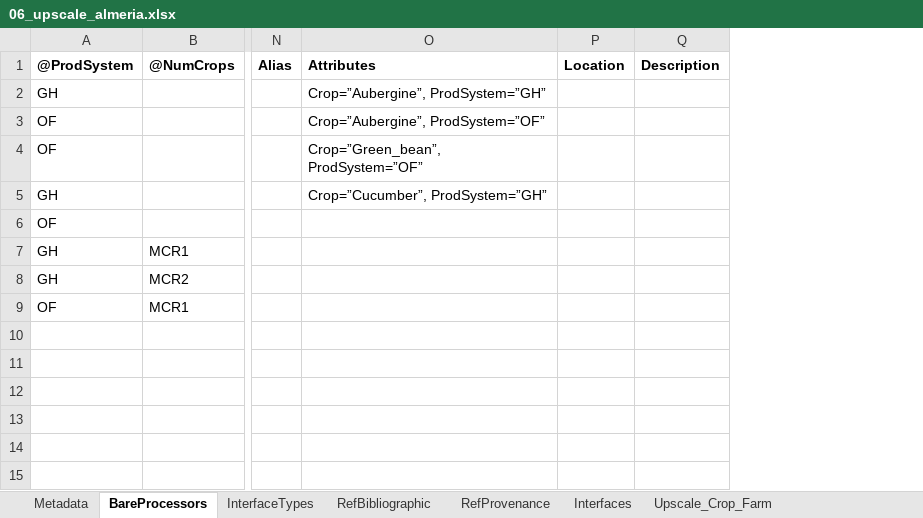
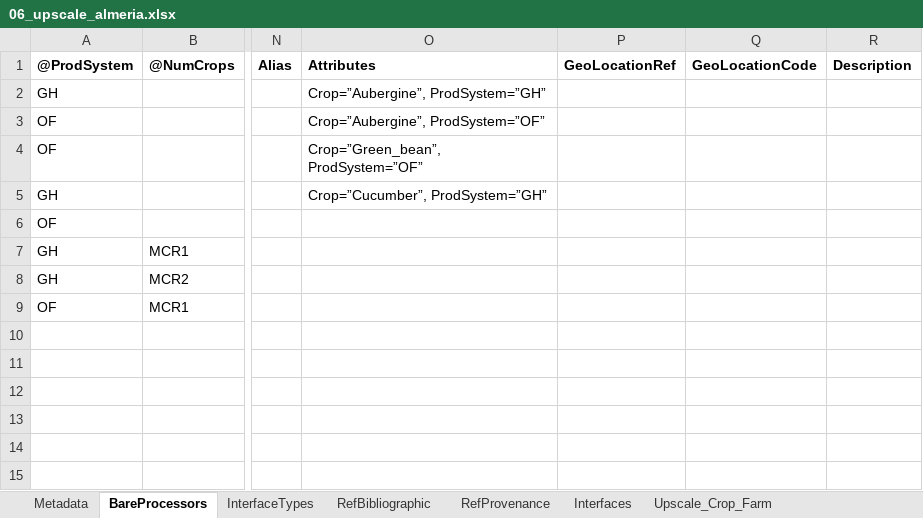
Before and after one commit to MAGIC-nexus/nis-backend, an Excel workbook: backend_tests/z_input_files/v2/06_upscale_almeria.xlsx, sheet BareProcessors, drawn as a sheet; only a part is shown, gaps mark what is left out; values as stored, in another font and other column widths than the file's, no borders; removed rows and columns are numbered as before the commit, all else as after; the diff names each change by its address in the sheet, - before the commit and + after, or states it on an @@ line.

Commit message:
Changing some Processor properties to fit in a single dictionary. Changing location to Geolocation for musiasem concepts to have ref and code. Other little changes and fixes.

```diff
--- a/backend_tests/z_input_files/v2/06_upscale_almeria.xlsx (sheet BareProcessors)
+++ b/backend_tests/z_input_files/v2/06_upscale_almeria.xlsx (sheet BareProcessors)
-column P, row 1: Location
+column P, row 1: GeoLocationRef
+column Q, row 1: GeoLocationCode
```
Also changed, not shown: sheet Interfaces, backend_tests/z_input_files/test_spreadsheet_4.xlsx, backend_tests/z_input_files/v2/02_declare_hierarchies_and_cloning_and_scaling.xlsx, 9 other files.
